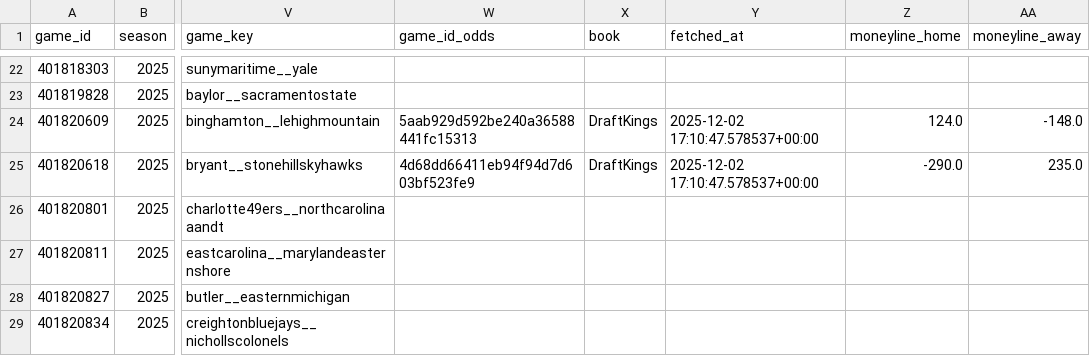
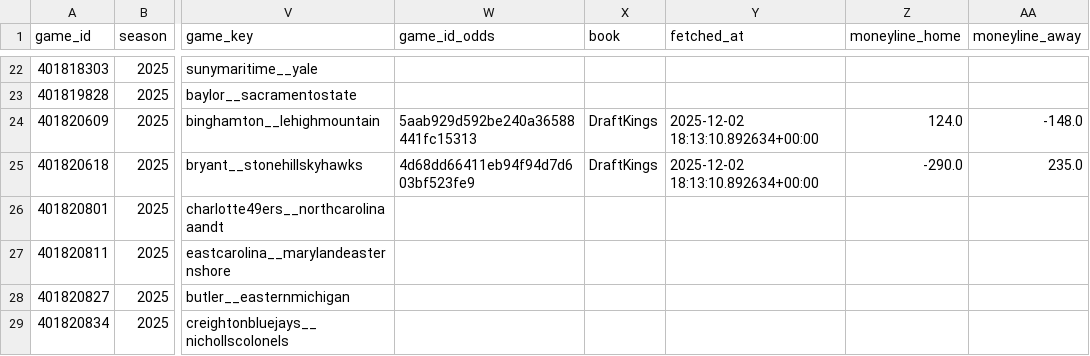
Before and after one commit to mostgood1/NCAAB, a CSV file: outputs/games_with_odds_2025-12-02.csv, drawn as a sheet; only a part is shown, gaps mark what is left out; the diff covers the shown part only; the diff names each change by its address in the sheet, - before the commit and + after, or states it on an @@ line.

```diff
--- a/outputs/games_with_odds_2025-12-02.csv
+++ b/outputs/games_with_odds_2025-12-02.csv
-Y24:Y25 (fetched_at): 2025-12-02 17:10:47.578537+00:00
+Y24:Y25 (fetched_at): 2025-12-02 18:13:10.892634+00:00
```
Also changed, not shown: 24 edited cells elsewhere in this file, outputs/games_2025-12-02.csv, outputs/odds_2025-12-02.csv, 4 other files.
